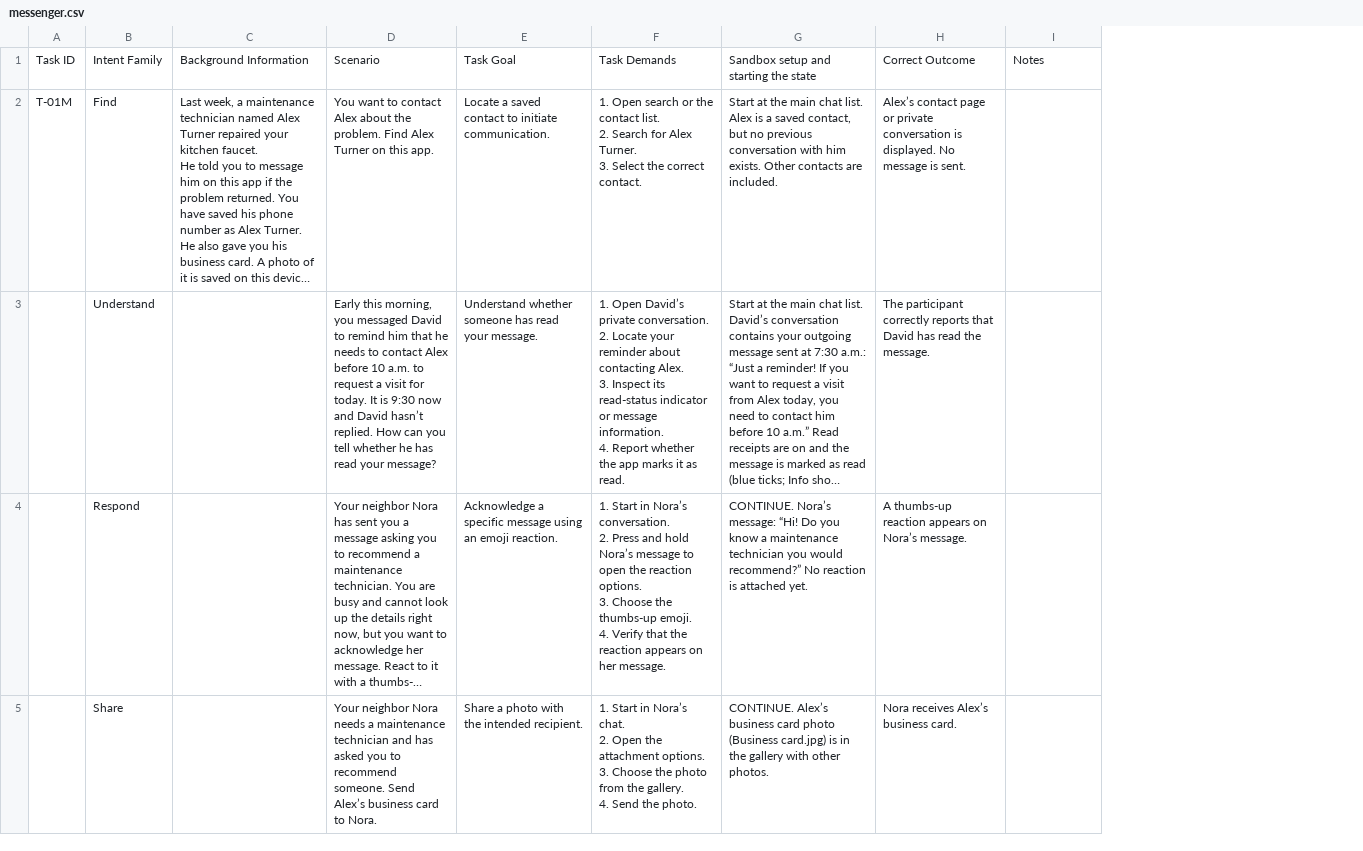
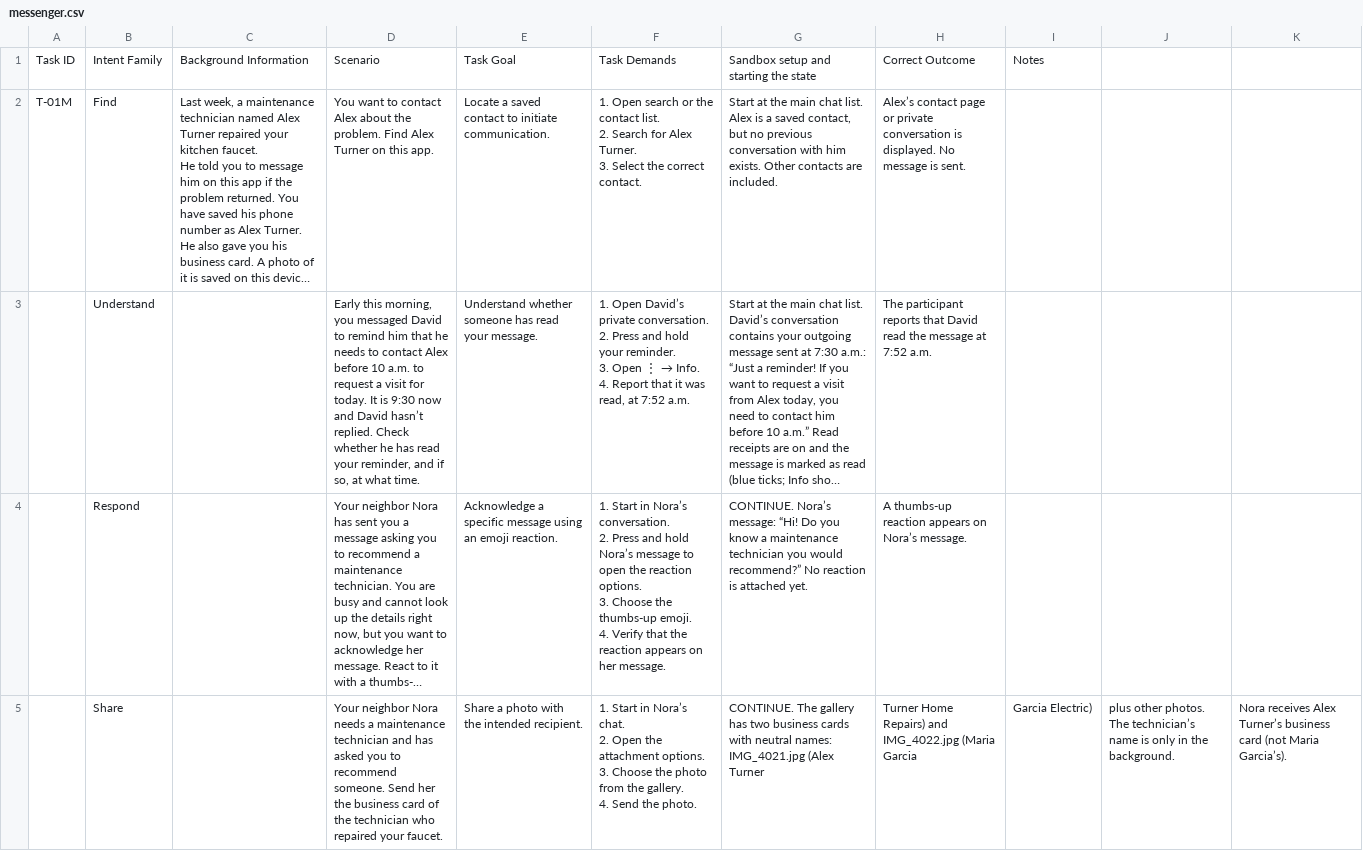
Before and after one commit to SaramshGautam/messenger-prototype, a CSV file: task-bank/messenger.csv, drawn as a sheet; only a part is shown; long unchanged cells end in …; ↵ is a line break in a cell; the diff covers the shown part only; the diff names each change by its address in the sheet, - before the commit and + after, or states it on an @@ line.

```diff
--- a/task-bank/messenger.csv
+++ b/task-bank/messenger.csv
+column J, row 5: plus other photos. The technician’s name is only in the background.
+column K, row 5: Nora receives Alex Turner’s business card (not Maria Garcia’s).
-D3: …hasn’t replied. How can you tell whether he has read your message?
+D3: …hasn’t replied. Check whether he has read your reminder, and if so, at what time.
@@ F3: …conversation. ↵ 2. Locate your reminder about contacting Alex. ↵ 3. Inspect its read-status indicator or message information. ↵ 4. Report whether the app marks it as read. → …conversation. ↵ 2. Press and hold your reminder. ↵ 3. Open ⋮ → Info. ↵ 4. Report that it was read, at 7:52 a.m. @@
-H3: The participant correctly reports that David has read the message.
+H3: The participant reports that David read the message at 7:52 a.m.
-D5: …someone. Send Alex’s business card to Nora.
+D5: …someone. Send her the business card of the technician who repaired your faucet.
-G5: CONTINUE. Alex’s business card photo (Business card.jpg) is in the gallery with other photos.
+G5: CONTINUE. The gallery has two business cards with neutral names: IMG_4021.jpg (Alex Turner
-H5: Nora receives Alex’s business card.
+H5: Turner Home Repairs) and IMG_4022.jpg (Maria Garcia
-I5: (empty)
+I5: Garcia Electric)
```
Also changed, not shown: 18 edited cells elsewhere in this file, 4 other files.
